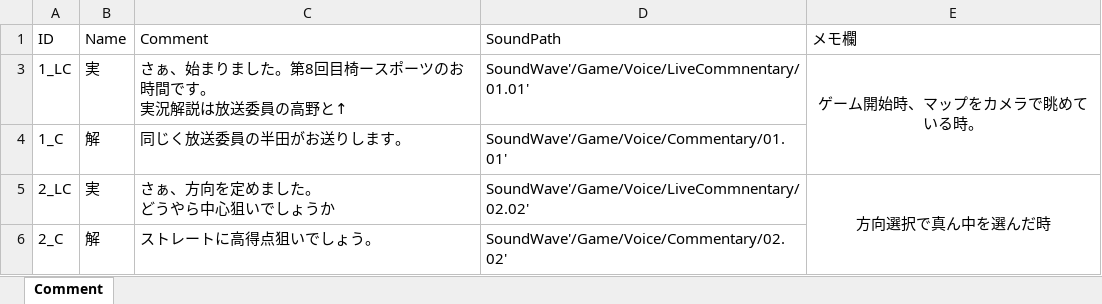
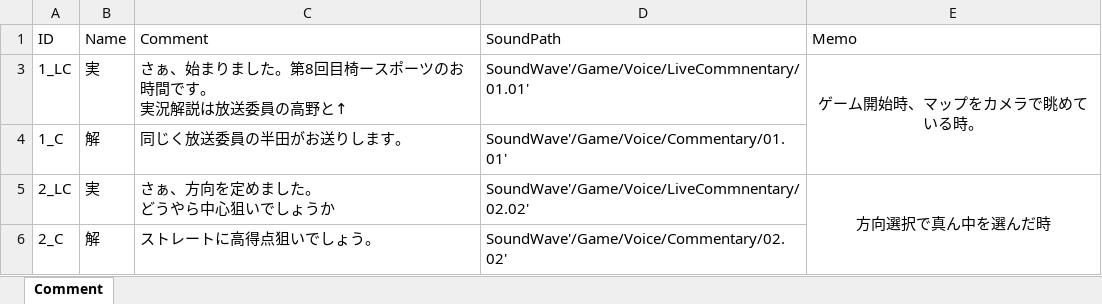
Before and after one commit to 19CU0209-ozakisora/Chase, an Excel workbook: 実況CSV/Comment.xlsx, sheet Comment, drawn as a sheet; only a part is shown; values as stored, in another font and other column widths than the file's, no borders; the diff names each change by its address in the sheet, - before the commit and + after, or states it on an @@ line.

```diff
--- a/実況CSV/Comment.xlsx (sheet Comment)
+++ b/実況CSV/Comment.xlsx (sheet Comment)
-E1: メモ欄
+E1: Memo
```
Also changed, not shown: 3 other files.
